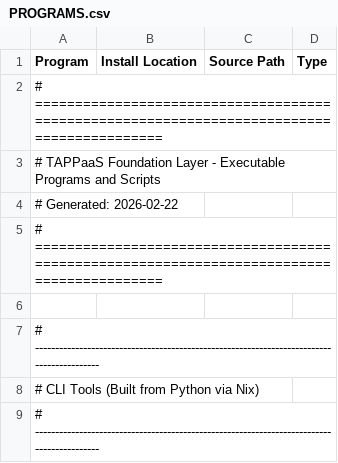
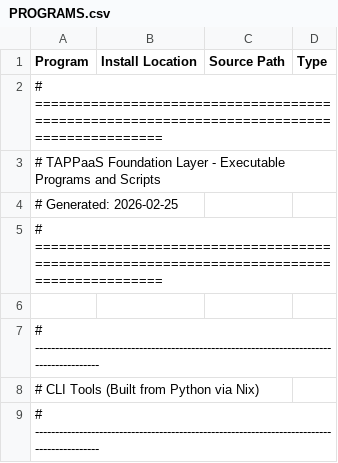
Before and after one commit to TAPPaaS/TAPPaaS, a CSV file: src/foundation/PROGRAMS.csv, drawn as a sheet; only a part is shown.

```diff
--- a/src/foundation/PROGRAMS.csv
+++ b/src/foundation/PROGRAMS.csv
@@ -3,3 +3,3 @@ Program,Install Location,Source Path,Type
 # TAPPaaS Foundation Layer - Executable Programs and Scripts
-# Generated: 2026-02-22
+# Generated: 2026-02-25
 # ==========================================================================================
```
Also changed, not shown: src/foundation/DEPENDENCIES.csv, 3 other files.
